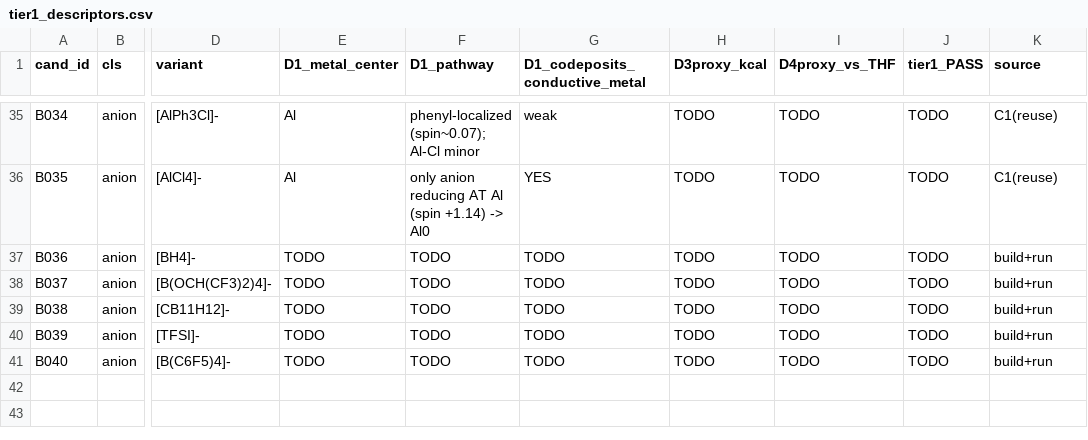
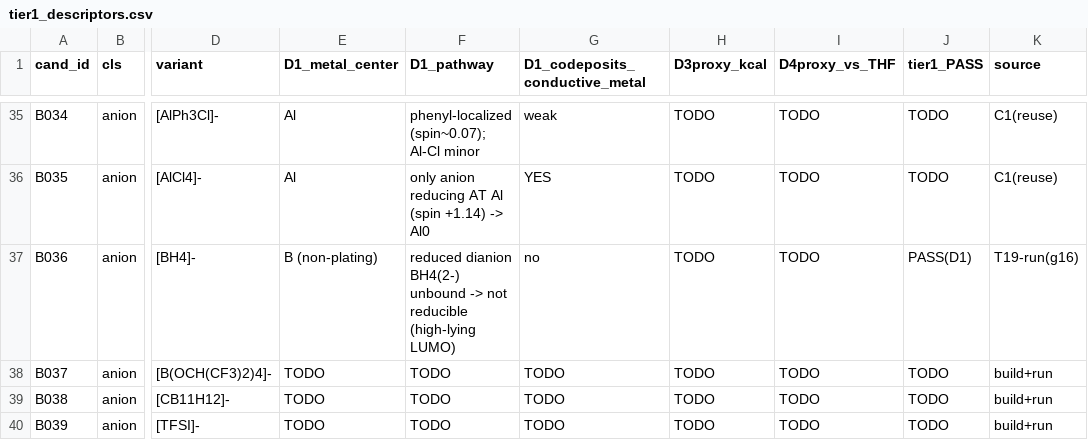
Before and after one commit to FrankLiu000/PolyAPC_Calculations, a CSV file: results/T19_screen_B/outputs/tier1_descriptors.csv, drawn as a sheet; only a part is shown, gaps mark what is left out; the shorter side is filled out with more unchanged rows; the diff names each change by its address in the sheet, - before the commit and + after, or states it on an @@ line.

```diff
--- a/results/T19_screen_B/outputs/tier1_descriptors.csv
+++ b/results/T19_screen_B/outputs/tier1_descriptors.csv
-E37 (D1_metal_center): TODO
+E37 (D1_metal_center): B (non-plating)
-F37 (D1_pathway): TODO
+F37 (D1_pathway): reduced dianion BH4(2-) unbound -> not reducible (high-lying LUMO)
-G37 (D1_codeposits_conductive_metal): TODO
+G37 (D1_codeposits_conductive_metal): no
-J37 (tier1_PASS): TODO
+J37 (tier1_PASS): PASS(D1)
-K37 (source): build+run
+K37 (source): T19-run(g16)
```
Also changed, not shown: results/T19_screen_B/outputs/tier2_bandalign.csv, 10 other files.
